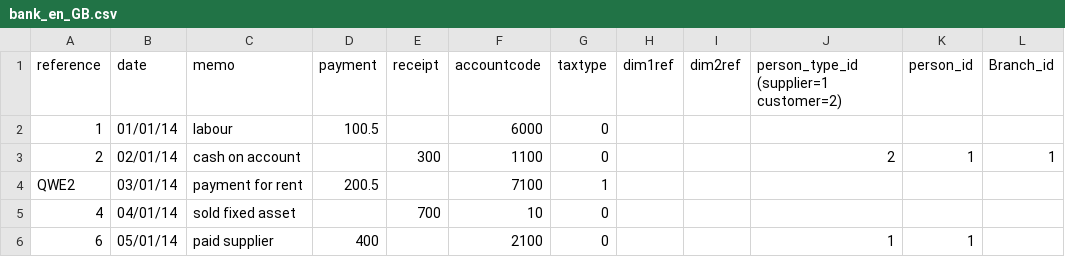
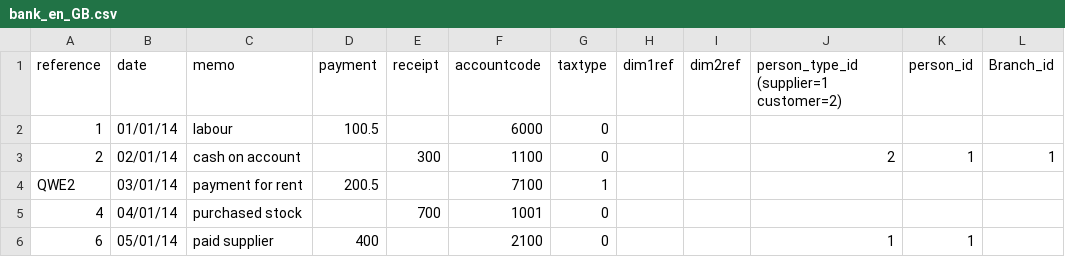
Before and after one commit to apmuthu/frontaccounting, a CSV file: extensions/Extensions/import_transactions/templates/bank_en_GB.csv, drawn as a sheet.

```diff
--- a/extensions/Extensions/import_transactions/templates/bank_en_GB.csv
+++ b/extensions/Extensions/import_transactions/templates/bank_en_GB.csv
@@ -4,3 +4,3 @@ reference,date,memo,payment,receipt,accountcode,taxtype,dim1ref,dim2ref,person_t
 QWE2,03/01/14,payment for rent,200.5,,7100,1,,,,,
-4,04/01/14,sold fixed asset,,700,10,0,,,,,
+4,04/01/14,purchased stock,,700,1001,0,,,,,
 6,05/01/14,paid supplier,400,,2100,0,,,1,1,
```
Also changed, not shown: extensions/Extensions/import_transactions/templates/deposit_en_GB.csv, extensions/Extensions/import_transactions/templates/payment_en_GB.csv, 2 other files.
